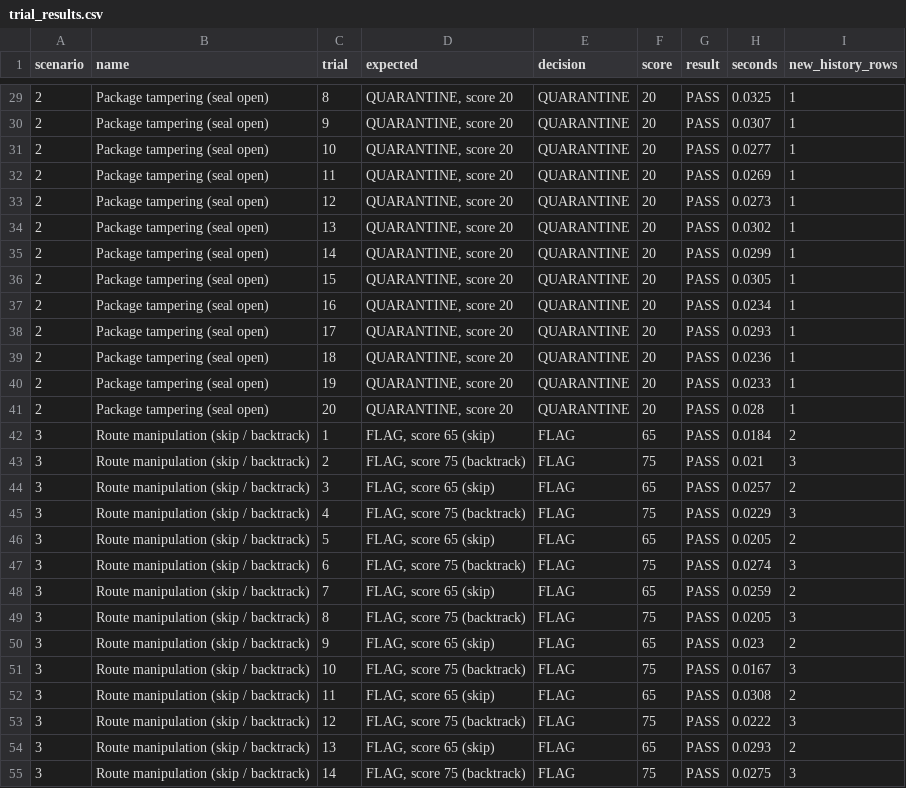
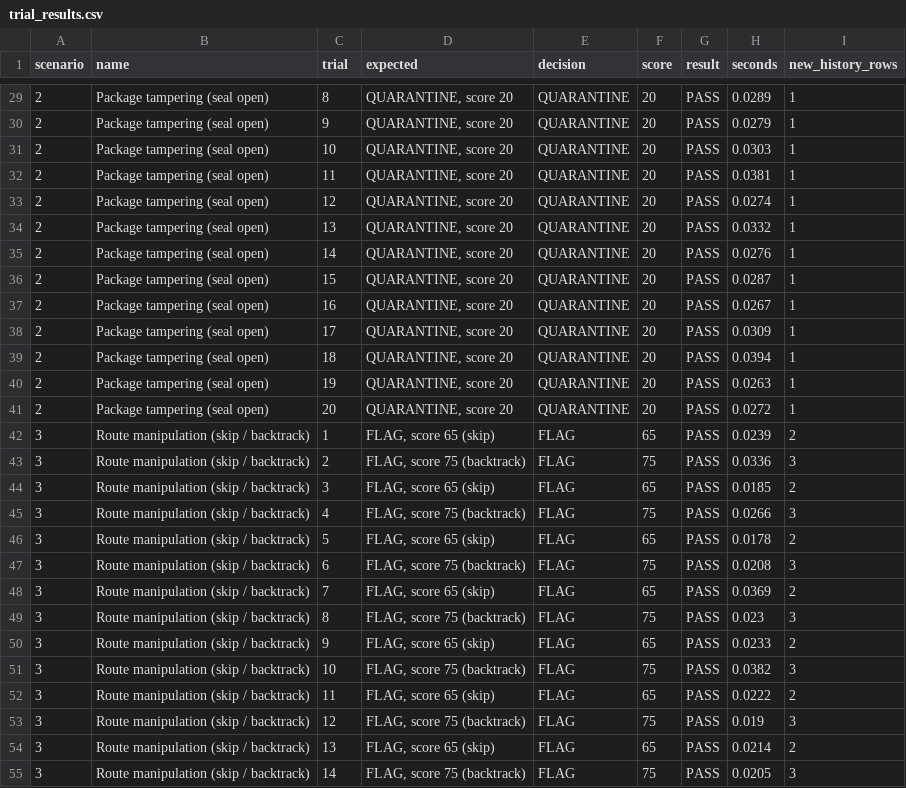
Before and after one commit to dvishnu-20/Zero-Trust-Smart-label-Authentication, a CSV file: trial_results.csv, drawn as a sheet; only a part is shown, gaps mark what is left out; the diff covers the shown part only.

```diff
--- a/trial_results.csv
+++ b/trial_results.csv
@@ -29,27 +29,27 @@ scenario,name,trial,expected,decision,score,result,seconds,new_history_rows
-2,Package tampering (seal open),8,"QUARANTINE, score 20",QUARANTINE,20,PASS,0.0325,1
-2,Package tampering (seal open),9,"QUARANTINE, score 20",QUARANTINE,20,PASS,0.0307,1
-2,Package tampering (seal open),10,"QUARANTINE, score 20",QUARANTINE,20,PASS,0.0277,1
-2,Package tampering (seal open),11,"QUARANTINE, score 20",QUARANTINE,20,PASS,0.0269,1
-2,Package tampering (seal open),12,"QUARANTINE, score 20",QUARANTINE,20,PASS,0.0273,1
-2,Package tampering (seal open),13,"QUARANTINE, score 20",QUARANTINE,20,PASS,0.0302,1
-2,Package tampering (seal open),14,"QUARANTINE, score 20",QUARANTINE,20,PASS,0.0299,1
-2,Package tampering (seal open),15,"QUARANTINE, score 20",QUARANTINE,20,PASS,0.0305,1
-2,Package tampering (seal open),16,"QUARANTINE, score 20",QUARANTINE,20,PASS,0.0234,1
-2,Package tampering (seal open),17,"QUARANTINE, score 20",QUARANTINE,20,PASS,0.0293,1
-2,Package tampering (seal open),18,"QUARANTINE, score 20",QUARANTINE,20,PASS,0.0236,1
-2,Package tampering (seal open),19,"QUARANTINE, score 20",QUARANTINE,20,PASS,0.0233,1
-2,Package tampering (seal open),20,"QUARANTINE, score 20",QUARANTINE,20,PASS,0.028,1
-3,Route manipulation (skip / backtrack),1,"FLAG, score 65 (skip)",FLAG,65,PASS,0.0184,2
-3,Route manipulation (skip / backtrack),2,"FLAG, score 75 (backtrack)",FLAG,75,PASS,0.021,3
-3,Route manipulation (skip / backtrack),3,"FLAG, score 65 (skip)",FLAG,65,PASS,0.0257,2
-3,Route manipulation (skip / backtrack),4,"FLAG, score 75 (backtrack)",FLAG,75,PASS,0.0229,3
-3,Route manipulation (skip / backtrack),5,"FLAG, score 65 (skip)",FLAG,65,PASS,0.0205,2
-3,Route manipulation (skip / backtrack),6,"FLAG, score 75 (backtrack)",FLAG,75,PASS,0.0274,3
-3,Route manipulation (skip / backtrack),7,"FLAG, score 65 (skip)",FLAG,65,PASS,0.0259,2
-3,Route manipulation (skip / backtrack),8,"FLAG, score 75 (backtrack)",FLAG,75,PASS,0.0205,3
-3,Route manipulation (skip / backtrack),9,"FLAG, score 65 (skip)",FLAG,65,PASS,0.023,2
-3,Route manipulation (skip / backtrack),10,"FLAG, score 75 (backtrack)",FLAG,75,PASS,0.0167,3
-3,Route manipulation (skip / backtrack),11,"FLAG, score 65 (skip)",FLAG,65,PASS,0.0308,2
-3,Route manipulation (skip / backtrack),12,"FLAG, score 75 (backtrack)",FLAG,75,PASS,0.0222,3
-3,Route manipulation (skip / backtrack),13,"FLAG, score 65 (skip)",FLAG,65,PASS,0.0293,2
-3,Route manipulation (skip / backtrack),14,"FLAG, score 75 (backtrack)",FLAG,75,PASS,0.0275,3
+2,Package tampering (seal open),8,"QUARANTINE, score 20",QUARANTINE,20,PASS,0.0289,1
+2,Package tampering (seal open),9,"QUARANTINE, score 20",QUARANTINE,20,PASS,0.0279,1
+2,Package tampering (seal open),10,"QUARANTINE, score 20",QUARANTINE,20,PASS,0.0303,1
+2,Package tampering (seal open),11,"QUARANTINE, score 20",QUARANTINE,20,PASS,0.0381,1
+2,Package tampering (seal open),12,"QUARANTINE, score 20",QUARANTINE,20,PASS,0.0274,1
+2,Package tampering (seal open),13,"QUARANTINE, score 20",QUARANTINE,20,PASS,0.0332,1
+2,Package tampering (seal open),14,"QUARANTINE, score 20",QUARANTINE,20,PASS,0.0276,1
+2,Package tampering (seal open),15,"QUARANTINE, score 20",QUARANTINE,20,PASS,0.0287,1
+2,Package tampering (seal open),16,"QUARANTINE, score 20",QUARANTINE,20,PASS,0.0267,1
+2,Package tampering (seal open),17,"QUARANTINE, score 20",QUARANTINE,20,PASS,0.0309,1
+2,Package tampering (seal open),18,"QUARANTINE, score 20",QUARANTINE,20,PASS,0.0394,1
+2,Package tampering (seal open),19,"QUARANTINE, score 20",QUARANTINE,20,PASS,0.0263,1
+2,Package tampering (seal open),20,"QUARANTINE, score 20",QUARANTINE,20,PASS,0.0272,1
+3,Route manipulation (skip / backtrack),1,"FLAG, score 65 (skip)",FLAG,65,PASS,0.0239,2
+3,Route manipulation (skip / backtrack),2,"FLAG, score 75 (backtrack)",FLAG,75,PASS,0.0336,3
+3,Route manipulation (skip / backtrack),3,"FLAG, score 65 (skip)",FLAG,65,PASS,0.0185,2
+3,Route manipulation (skip / backtrack),4,"FLAG, score 75 (backtrack)",FLAG,75,PASS,0.0266,3
+3,Route manipulation (skip / backtrack),5,"FLAG, score 65 (skip)",FLAG,65,PASS,0.0178,2
+3,Route manipulation (skip / backtrack),6,"FLAG, score 75 (backtrack)",FLAG,75,PASS,0.0208,3
+3,Route manipulation (skip / backtrack),7,"FLAG, score 65 (skip)",FLAG,65,PASS,0.0369,2
+3,Route manipulation (skip / backtrack),8,"FLAG, score 75 (backtrack)",FLAG,75,PASS,0.023,3
+3,Route manipulation (skip / backtrack),9,"FLAG, score 65 (skip)",FLAG,65,PASS,0.0233,2
+3,Route manipulation (skip / backtrack),10,"FLAG, score 75 (backtrack)",FLAG,75,PASS,0.0382,3
+3,Route manipulation (skip / backtrack),11,"FLAG, score 65 (skip)",FLAG,65,PASS,0.0222,2
+3,Route manipulation (skip / backtrack),12,"FLAG, score 75 (backtrack)",FLAG,75,PASS,0.019,3
+3,Route manipulation (skip / backtrack),13,"FLAG, score 65 (skip)",FLAG,65,PASS,0.0214,2
+3,Route manipulation (skip / backtrack),14,"FLAG, score 75 (backtrack)",FLAG,75,PASS,0.0205,3
```
Also changed, not shown: 92 edited cells elsewhere in this file, results/hardware/authorized_repeat_and_fresh_benchmark.csv, 3 other files.
